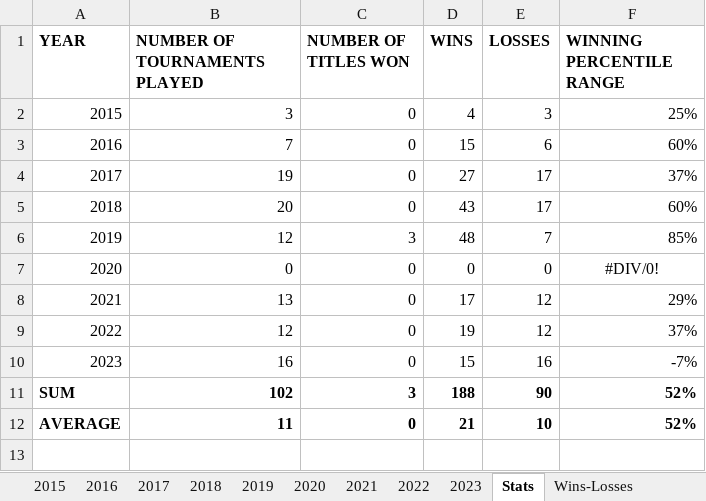
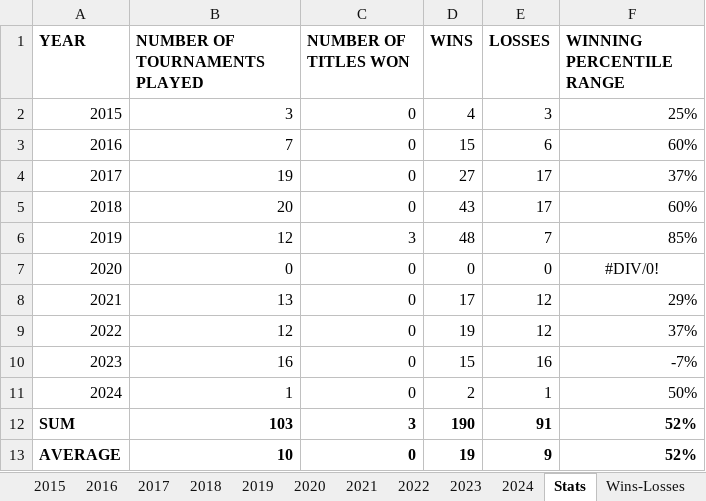
Before and after one commit to soumyavajjhala/soumyavajjhala.github.io, an Excel workbook: Tennis/WTA Tour/Bianca Andreescu.xlsx, sheet Stats, drawn as a sheet; values as stored, in another font and other column widths than the file's, no borders; conditional formats not drawn; removed rows and columns are numbered as before the commit, all else as after; the diff names each change by its address in the sheet, - before the commit and + after, or states it on an @@ line.

Commit message:
Update tennis

```diff
--- a/Tennis/WTA Tour/Bianca Andreescu.xlsx (sheet Stats)
+++ b/Tennis/WTA Tour/Bianca Andreescu.xlsx (sheet Stats)
+sheet tab: 2024
-row 11: SUM | 102 | 3 | 188 | 90 | 52%
-row 12: AVERAGE | 11 | 0 | 21 | 10 | 52%
+row 11: 2024 | 1 | 0 | 2 | 1 | 50%
+row 12: SUM | 103 | 3 | 190 | 91 | 52%
+row 13: AVERAGE | 10 | 0 | 19 | 9 | 52%
```
Also changed, not shown: charts or pictures, Tennis/ATP Tour/Carlos Alcaraz.xlsx, Tennis/ATP Tour/Jannik Sinner.xlsx, 13 other files.
